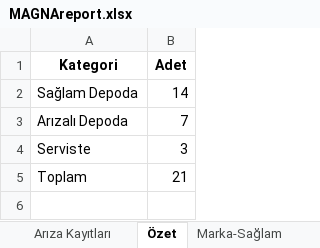
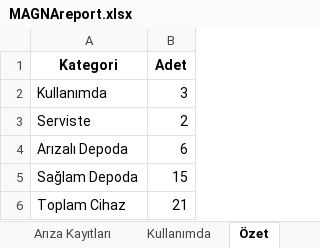
Before and after one commit to mexmettat/it-asset-tracking-MAGNA, an Excel workbook: screenshots/MAGNAreport.xlsx, sheet Özet, drawn as a sheet; values as stored, in another font and other column widths than the file's, no borders; removed rows and columns are numbered as before the commit, all else as after; the diff names each change by its address in the sheet, - before the commit and + after, or states it on an @@ line.

```diff
--- a/screenshots/MAGNAreport.xlsx (sheet Özet)
+++ b/screenshots/MAGNAreport.xlsx (sheet Özet)
+sheet tab: Kullanımda
-row 2: Sağlam Depoda | 14
-row 3: Arızalı Depoda | 7
+row 2: Kullanımda | 3
-B3 (Adet): 3
+B3 (Adet): 2
+row 4: Arızalı Depoda | 6
+row 5: Sağlam Depoda | 15
-A6 (Kategori): Toplam
+A6 (Kategori): Toplam Cihaz
```
Also changed, not shown: sheet Tip-Serviste, sheet Marka-Serviste, sheet Marka-Arızalı, sheet Tip-Arızalı, sheet Tip-Sağlam, sheet Marka-Sağlam, 3 more sheets, other sheet tabs, 2 other files.
